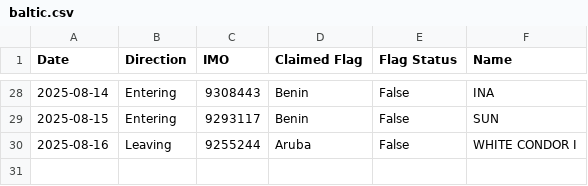
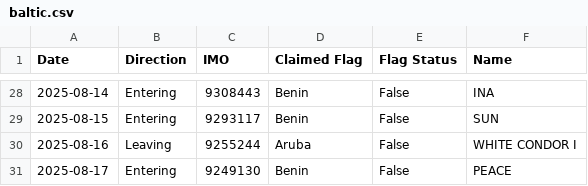
Before and after one commit to christianpanton/transits.sketchy.boats, a CSV file: baltic.csv, drawn as a sheet; only a part is shown, gaps mark what is left out.

Commit message:
adding peace

```diff
--- a/baltic.csv
+++ b/baltic.csv
@@ -30 +30,2 @@ Date,Direction,IMO,Claimed Flag,Flag Status,Name
 2025-08-16,Leaving,9255244,Aruba,False,WHITE CONDOR I
+2025-08-17,Entering,9249130,Benin,False,PEACE
```
